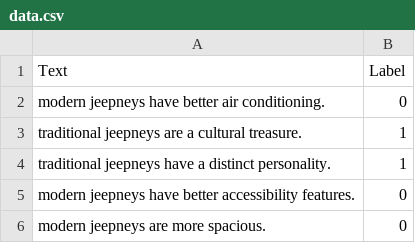
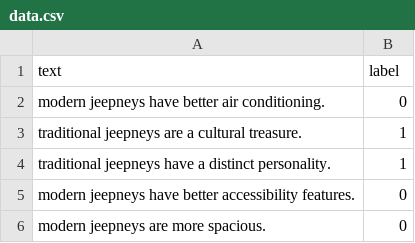
Before and after one commit to Musicn3rd01/Parreno-Sentimental-Analysis, a CSV file: data.csv, drawn as a sheet; only a part is shown.

Commit message:
Update data.csv

```diff
--- a/data.csv
+++ b/data.csv
@@ -1,2 +1,2 @@
-Text,Label
+text,label
 modern jeepneys have better air conditioning.,0
```
